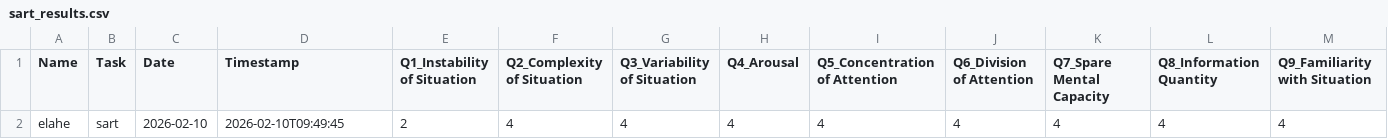
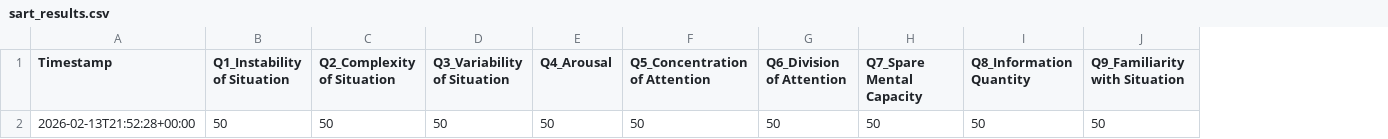
Before and after one commit to iHuman-Lab/ixp, a CSV file: sart_results.csv, drawn as a sheet; removed rows and columns are numbered as before the commit, all else as after; the diff names each change by its address in the sheet, - before the commit and + after, or states it on an @@ line.

```diff
--- a/sart_results.csv
+++ b/sart_results.csv
-column A (Name), empty
-column B (Task), empty
-column C (Date), empty
-row 2: elahe | sart | 2026-02-10 | 2026-02-10T09:49:45 | 2 | 4 | 4 | 4 | 4 | 4 | 4 | 4 | 4
+row 2: 2026-02-13T21:52:28+00:00 | 50 | 50 | 50 | 50 | 50 | 50 | 50 | 50 | 50
```
Also changed, not shown: 10 other files.
